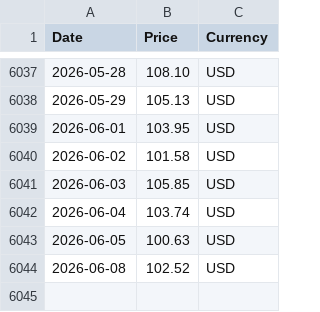
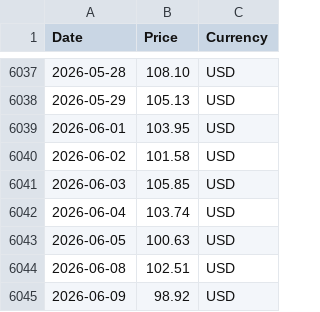
Before and after one commit to RoatnyN/scrapping_crudeoil, a CSV file: data/opec_basket_data.csv, drawn as a sheet; only a part is shown, gaps mark what is left out.

```diff
--- a/data/opec_basket_data.csv
+++ b/data/opec_basket_data.csv
@@ -6043,2 +6043,3 @@ Date,Price,Currency
 2026-06-05,100.63,USD
-2026-06-08,102.52,USD
+2026-06-08,102.51,USD
+2026-06-09,98.92,USD
```
